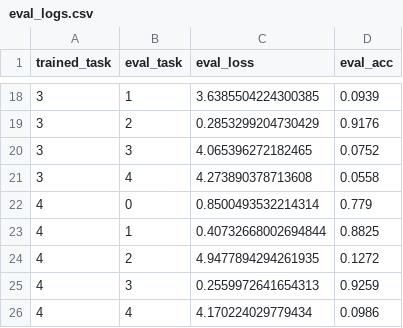
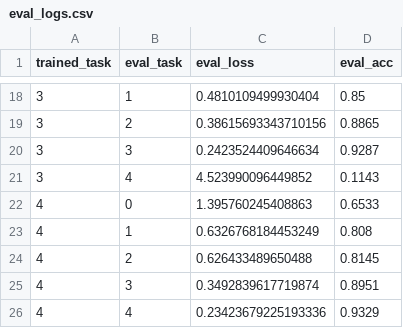
Before and after one commit to ishirgarg/FOPNG, a CSV file: experiments/sgd_baseline_permuted/eval_logs.csv, drawn as a sheet; only a part is shown, gaps mark what is left out; the diff covers the shown part only.

```diff
--- a/experiments/sgd_baseline_permuted/eval_logs.csv
+++ b/experiments/sgd_baseline_permuted/eval_logs.csv
@@ -18,9 +18,9 @@ trained_task,eval_task,eval_loss,eval_acc
-3,1,3.6385504224300385,0.0939
-3,2,0.2853299204730429,0.9176
-3,3,4.065396272182465,0.0752
-3,4,4.273890378713608,0.0558
-4,0,0.8500493532214314,0.779
-4,1,0.40732668002694844,0.8825
-4,2,4.9477894294261935,0.1272
-4,3,0.2559972641654313,0.9259
-4,4,4.170224029779434,0.0986
+3,1,0.4810109499930404,0.85
+3,2,0.38615693343710156,0.8865
+3,3,0.2423524409646634,0.9287
+3,4,4.523990096449852,0.1143
+4,0,1.395760245408863,0.6533
+4,1,0.6326768184453249,0.808
+4,2,0.626433489650488,0.8145
+4,3,0.3492839617719874,0.8951
+4,4,0.23423679225193336,0.9329
```
Also changed, not shown: 32 edited cells elsewhere in this file, experiments/sgd_baseline_permuted/accuracy_matrix.csv, experiments/sgd_baseline_permuted/epoch_logs.csv, 15 other files.
